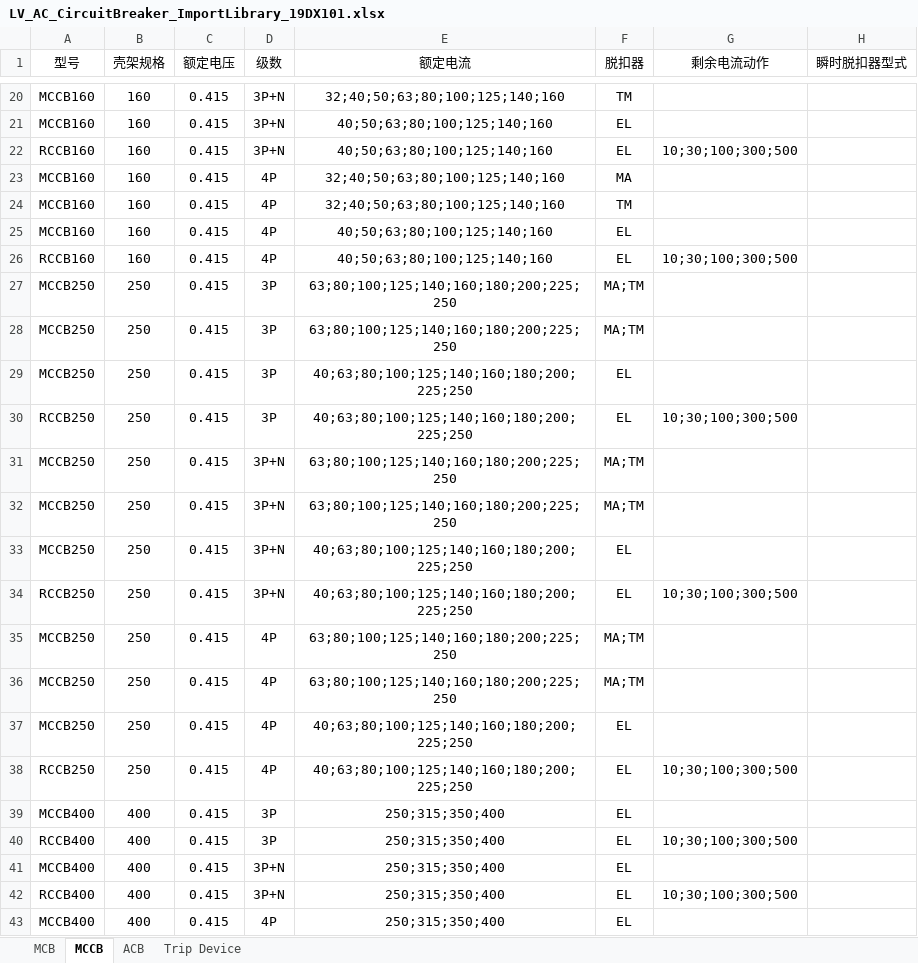
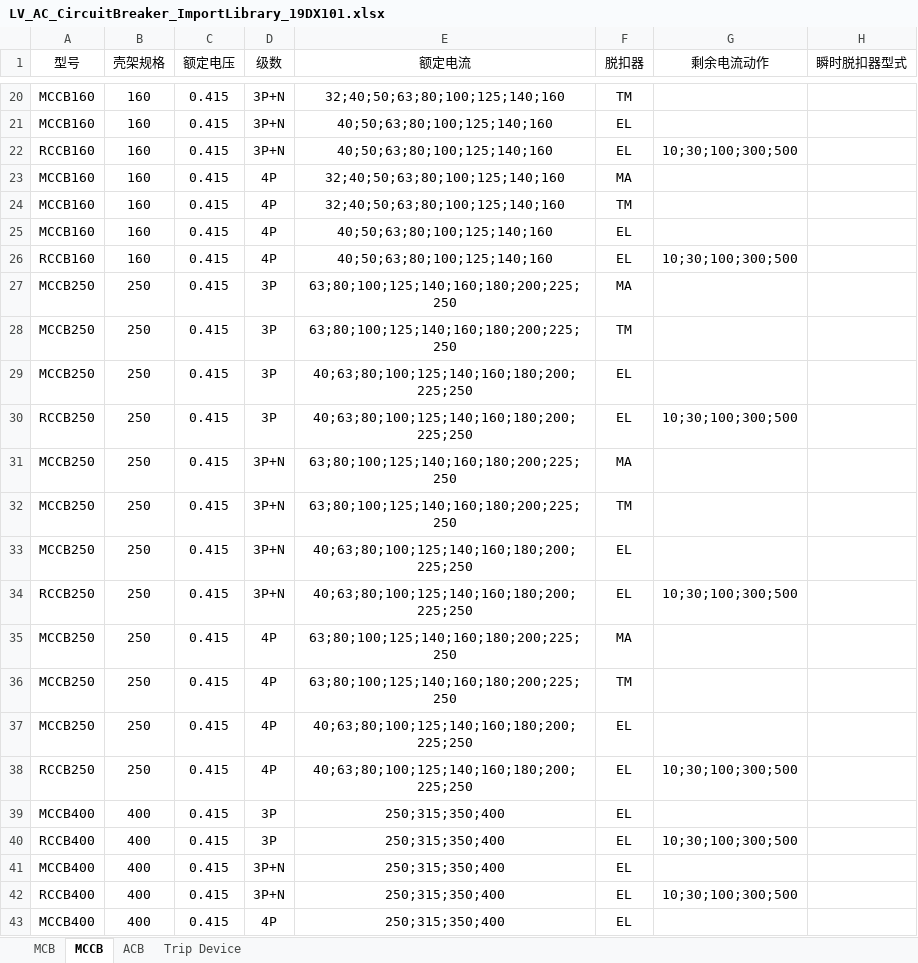
Before and after one commit to SBESIRC/ThMEPEngine, an Excel workbook: AutoLoader/Contents/Support/PowerDistributionSystem/LV_AC_CircuitBreaker_ImportLibrary_19DX101.xlsx, sheet MCCB, drawn as a sheet; only a part is shown, gaps mark what is left out; values as stored, in another font and other column widths than the file's, no borders; the diff names each change by its address in the sheet, - before the commit and + after, or states it on an @@ line.

```diff
--- a/AutoLoader/Contents/Support/PowerDistributionSystem/LV_AC_CircuitBreaker_ImportLibrary_19DX101.xlsx (sheet MCCB)
+++ b/AutoLoader/Contents/Support/PowerDistributionSystem/LV_AC_CircuitBreaker_ImportLibrary_19DX101.xlsx (sheet MCCB)
-F27 (脱扣器): MA;TM
+F27 (脱扣器): MA
-F28 (脱扣器): MA;TM
+F28 (脱扣器): TM
-F31 (脱扣器): MA;TM
+F31 (脱扣器): MA
-F32 (脱扣器): MA;TM
+F32 (脱扣器): TM
-F35 (脱扣器): MA;TM
+F35 (脱扣器): MA
-F36 (脱扣器): MA;TM
+F36 (脱扣器): TM
```
Also changed, not shown: AutoLoader/Contents/Support/PowerDistributionSystem/LV_AC_Contactor_19DX101.xlsx, AutoLoader/Contents/Support/PowerDistributionSystem/LV_AC_Motor_TypeOneCoordination_19DX101.xlsx, 3 other files.
